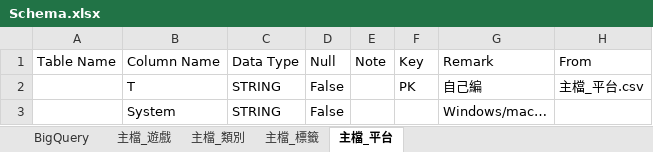
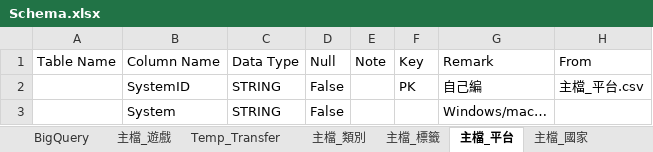
Before and after one commit to ltt002/steam_trend, an Excel workbook: Data/Schema.xlsx, sheet 主檔_平台, drawn as a sheet; values as stored, in another font and other column widths than the file's, no borders; the diff names each change by its address in the sheet, - before the commit and + after, or states it on an @@ line.

```diff
--- a/Data/Schema.xlsx (sheet 主檔_平台)
+++ b/Data/Schema.xlsx (sheet 主檔_平台)
+sheet tab: Temp_Transfer
+sheet tab: 主檔_國家
-B2: T
+B2: SystemID
```
Also changed, not shown: sheet 主檔_遊戲, other sheet tabs.
